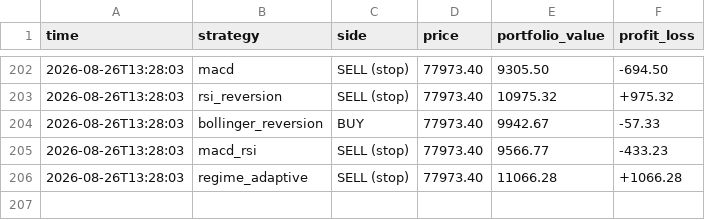
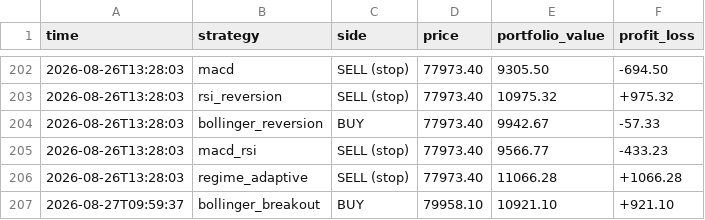
Before and after one commit to tahseenbus/trading-bot, a CSV file: champion_trades.csv, drawn as a sheet; only a part is shown, gaps mark what is left out.

```diff
--- a/champion_trades.csv
+++ b/champion_trades.csv
@@ -206 +206,2 @@ time,strategy,side,price,portfolio_value,profit_loss
 2026-08-26T13:28:03,regime_adaptive,SELL (stop),77973.40,11066.28,+1066.28
+2026-08-27T09:59:37,bollinger_breakout,BUY,79958.10,10921.10,+921.10
```
Also changed, not shown: 1 other file.
